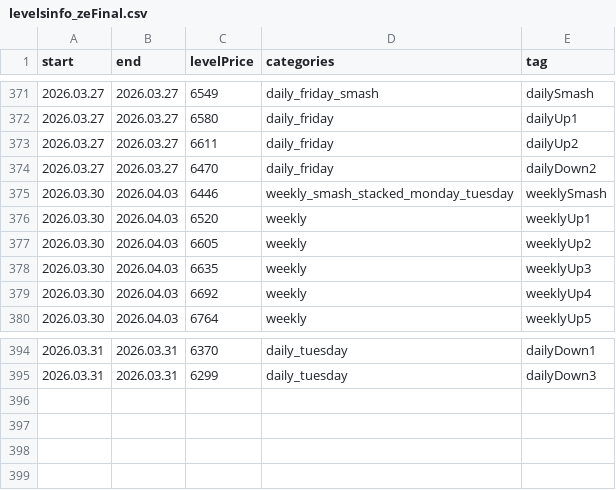
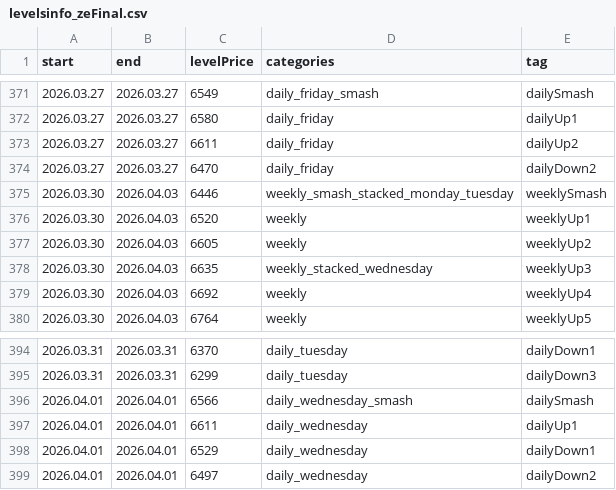
Before and after one commit to AleksanderStefankowski/mt_ea, a CSV file: Experts/Examples/Smashelito/levelsinfo_zeFinal.csv, drawn as a sheet; only a part is shown, gaps mark what is left out.

```diff
--- a/Experts/Examples/Smashelito/levelsinfo_zeFinal.csv
+++ b/Experts/Examples/Smashelito/levelsinfo_zeFinal.csv
@@ -377,3 +377,3 @@ start,end,levelPrice,categories,tag
 2026.03.30,2026.04.03,6605,weekly,weeklyUp2
-2026.03.30,2026.04.03,6635,weekly,weeklyUp3
+2026.03.30,2026.04.03,6635,weekly_stacked_wednesday,weeklyUp3
 2026.03.30,2026.04.03,6692,weekly,weeklyUp4
@@ -395 +395,5 @@ start,end,levelPrice,categories,tag
 2026.03.31,2026.03.31,6299,daily_tuesday,dailyDown3
+2026.04.01,2026.04.01,6566,daily_wednesday_smash,dailySmash
+2026.04.01,2026.04.01,6611,daily_wednesday,dailyUp1
+2026.04.01,2026.04.01,6529,daily_wednesday,dailyDown1
+2026.04.01,2026.04.01,6497,daily_wednesday,dailyDown2
```
Also changed, not shown: 5 other files.
